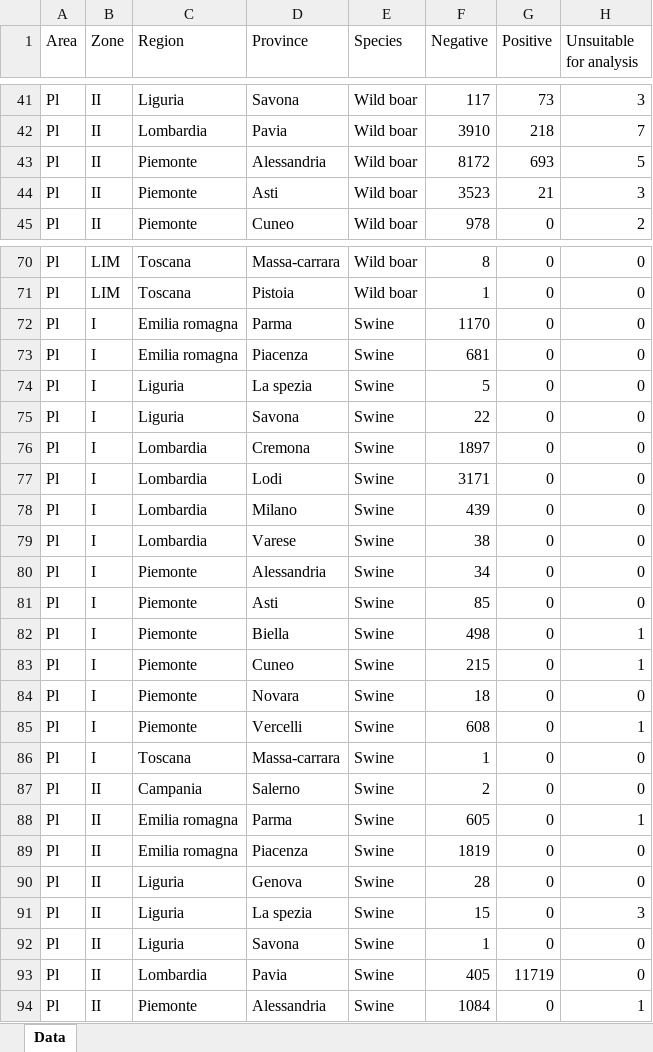
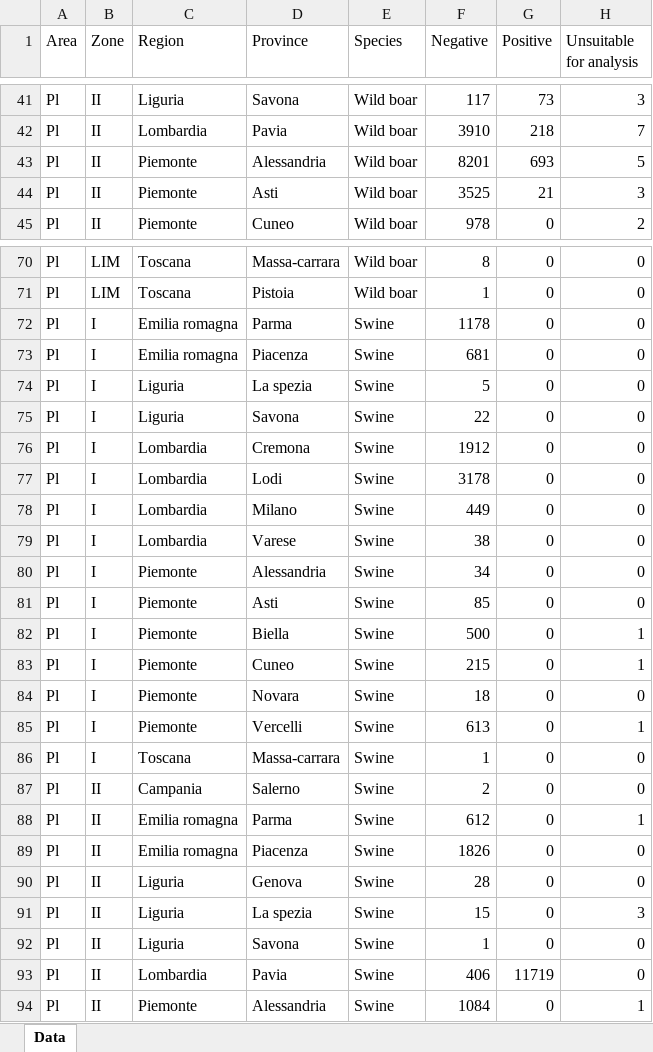
Before and after one commit to IZSAM-StatGIS/ReportPSA, an Excel workbook: Download/tested_positives_ZR.xlsx, sheet Data, drawn as a sheet; only a part is shown, gaps mark what is left out; values as stored, in another font and other column widths than the file's, no borders; the diff covers the shown part only; the diff names each change by its address in the sheet, - before the commit and + after, or states it on an @@ line.

```diff
--- a/Download/tested_positives_ZR.xlsx (sheet Data)
+++ b/Download/tested_positives_ZR.xlsx (sheet Data)
-F43 (Negative): 8172
+F43 (Negative): 8201
-F44 (Negative): 3523
+F44 (Negative): 3525
-F72 (Negative): 1170
+F72 (Negative): 1178
-F76 (Negative): 1897
+F76 (Negative): 1912
-F77 (Negative): 3171
+F77 (Negative): 3178
-F78 (Negative): 439
+F78 (Negative): 449
-F82 (Negative): 498
+F82 (Negative): 500
-F85 (Negative): 608
+F85 (Negative): 613
-F88 (Negative): 605
+F88 (Negative): 612
-F89 (Negative): 1819
+F89 (Negative): 1826
-F93 (Negative): 405
+F93 (Negative): 406
```
Also changed, not shown: 20 edited cells elsewhere in this sheet, Download/Allevamenti_ZR.xlsx, Download/CasiControlli_ZR.xlsx, 34 other files.
